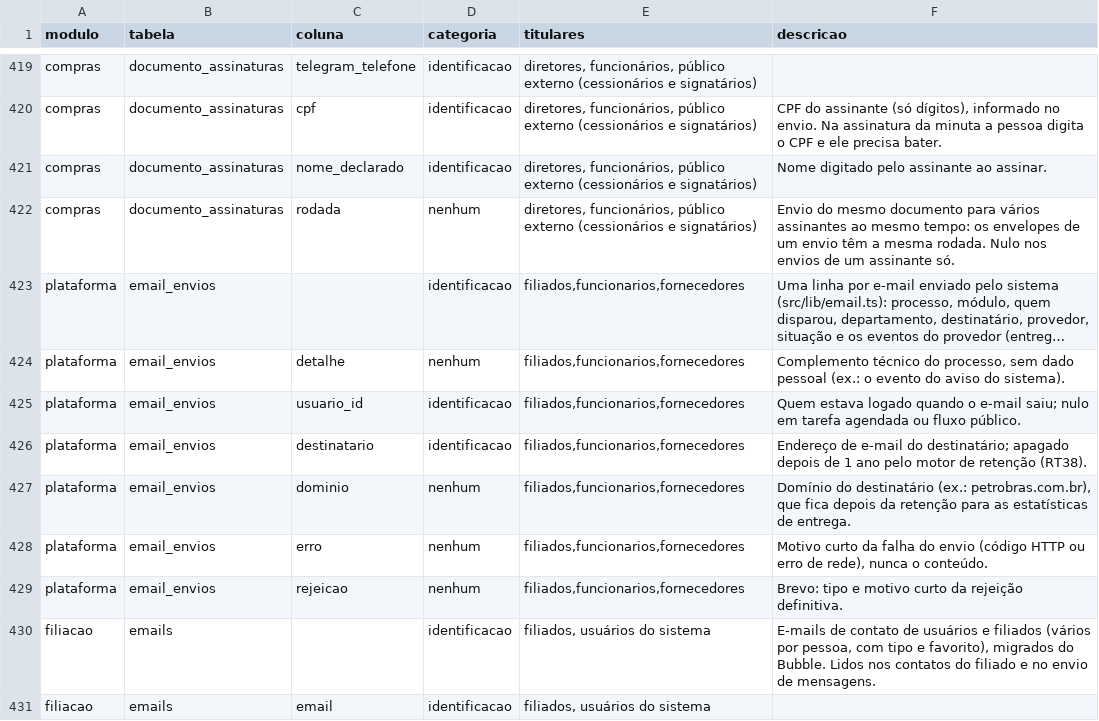
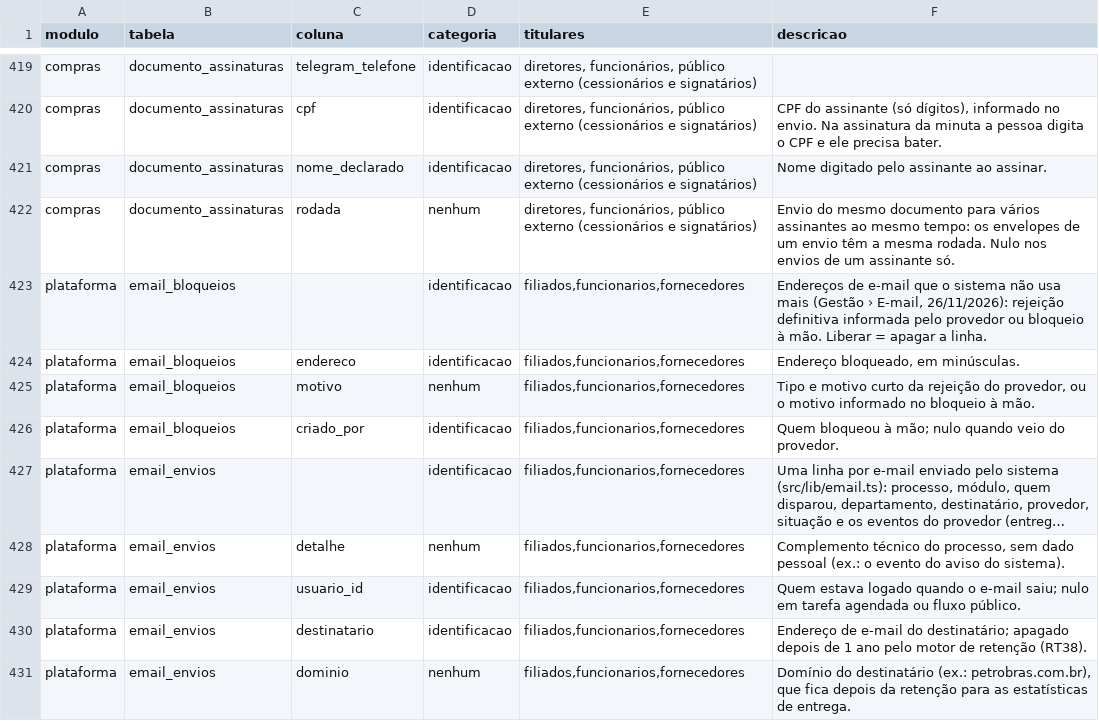
Before and after one commit to brunovillela/confluir_v2, a CSV file: docs/dados/dados-pessoais.csv, drawn as a sheet; only a part is shown, gaps mark what is left out; the shorter side is filled out with more unchanged rows; long unchanged cells end in …; the diff names each change by its address in the sheet, - before the commit and + after, or states it on an @@ line.

```diff
--- a/docs/dados/dados-pessoais.csv
+++ b/docs/dados/dados-pessoais.csv
+row 423: plataforma | email_bloqueios |  | identificacao | filiados,funcionarios,fornecedores | Endereços de e-mail que o sistema não usa mais (Gestão › E-mail, 26/11/2026): rejeição definitiva informada pelo provedor ou bloqueio à mão. Liberar = apagar a linha.
+row 424: plataforma | email_bloqueios | endereco | identificacao | filiados,funcionarios,fornecedores | Endereço bloqueado, em minúsculas.
+row 425: plataforma | email_bloqueios | motivo | nenhum | filiados,funcionarios,fornecedores | Tipo e motivo curto da rejeição do provedor, ou o motivo informado no bloqueio à mão.
+row 426: plataforma | email_bloqueios | criado_por | identificacao | filiados,funcionarios,fornecedores | Quem bloqueou à mão; nulo quando veio do provedor.
```
Also changed, not shown: 24 other files.
